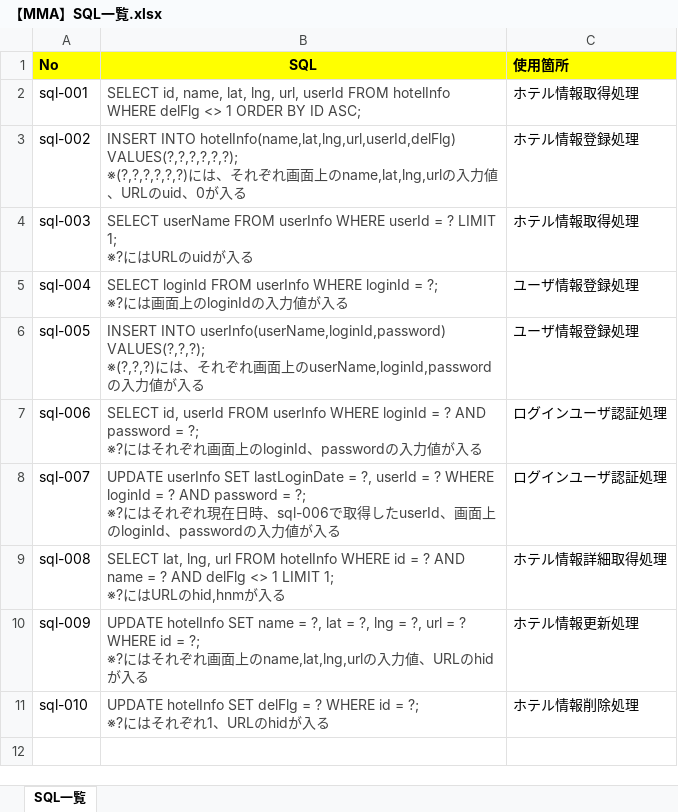
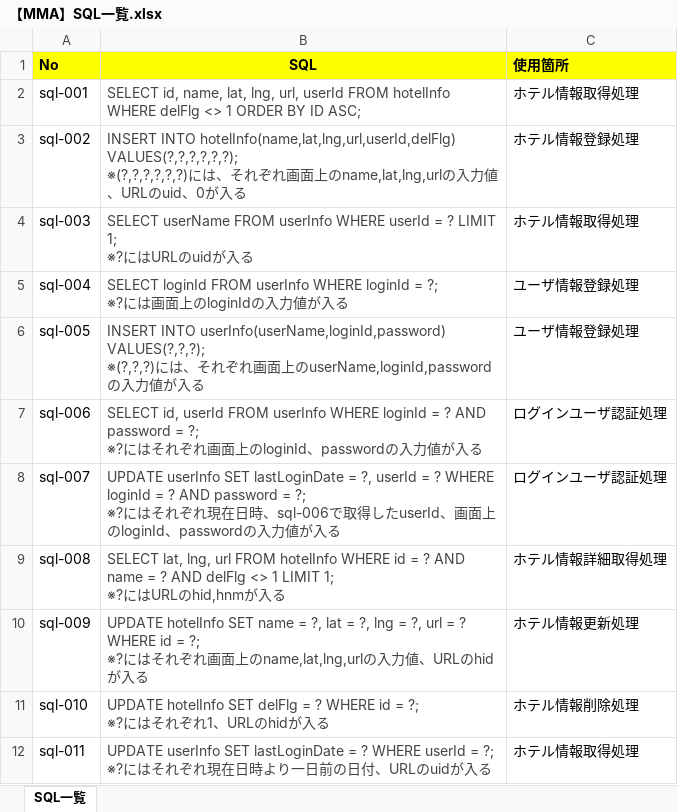
Before and after one commit to SogabeTasuku/stmmap, an Excel workbook: 10.会員機能追加改修(var1.01)/03.設計/SQL仕様書/【MMA】SQL一覧.xlsx, sheet SQL一覧, drawn as a sheet; values as stored, in another font and other column widths than the file's, no borders; ↵ is a line break in a cell; the diff names each change by its address in the sheet, - before the commit and + after, or states it on an @@ line.

```diff
--- a/10.会員機能追加改修(var1.01)/03.設計/SQL仕様書/【MMA】SQL一覧.xlsx (sheet SQL一覧)
+++ b/10.会員機能追加改修(var1.01)/03.設計/SQL仕様書/【MMA】SQL一覧.xlsx (sheet SQL一覧)
+row 12: sql-011 | UPDATE userInfo SET lastLoginDate = ? WHERE userId = ?; ↵ ※?にはそれぞれ現在日時より一日前の日付、URLのuidが入る | ホテル情報取得処理
```
Also changed, not shown: 10.会員機能追加改修(var1.01)/03.設計/BL仕様書/【MMA】ホテル情報取得処理_BL仕様書_Ver.1.00.xlsx.
